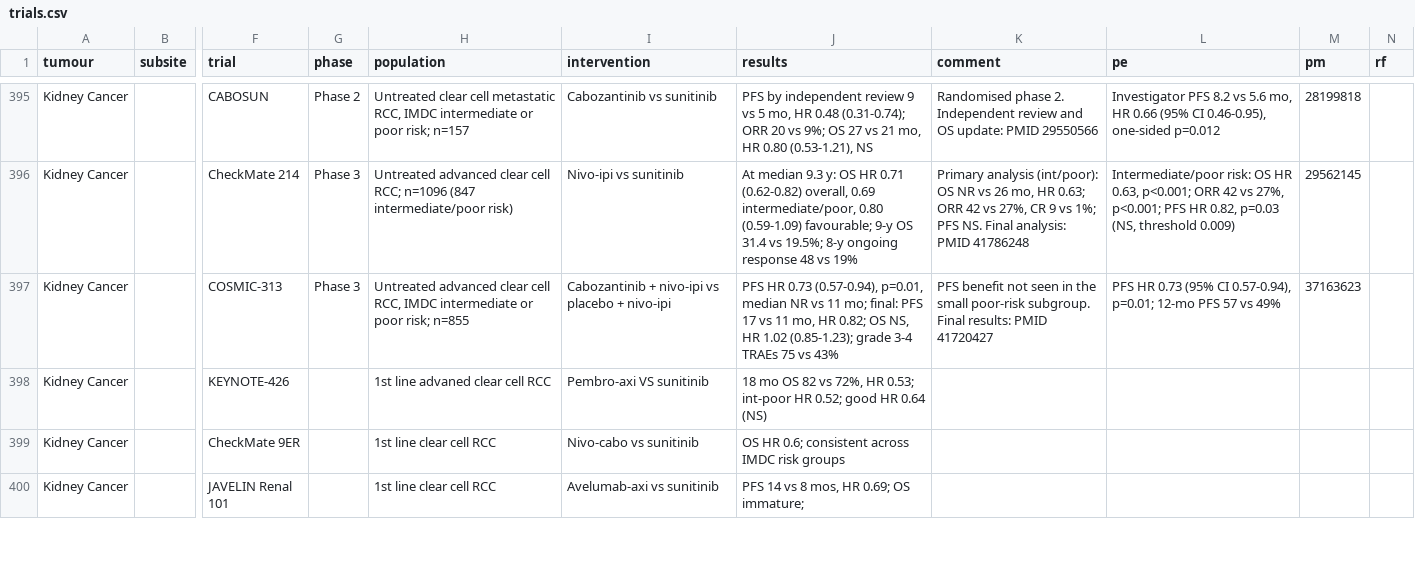
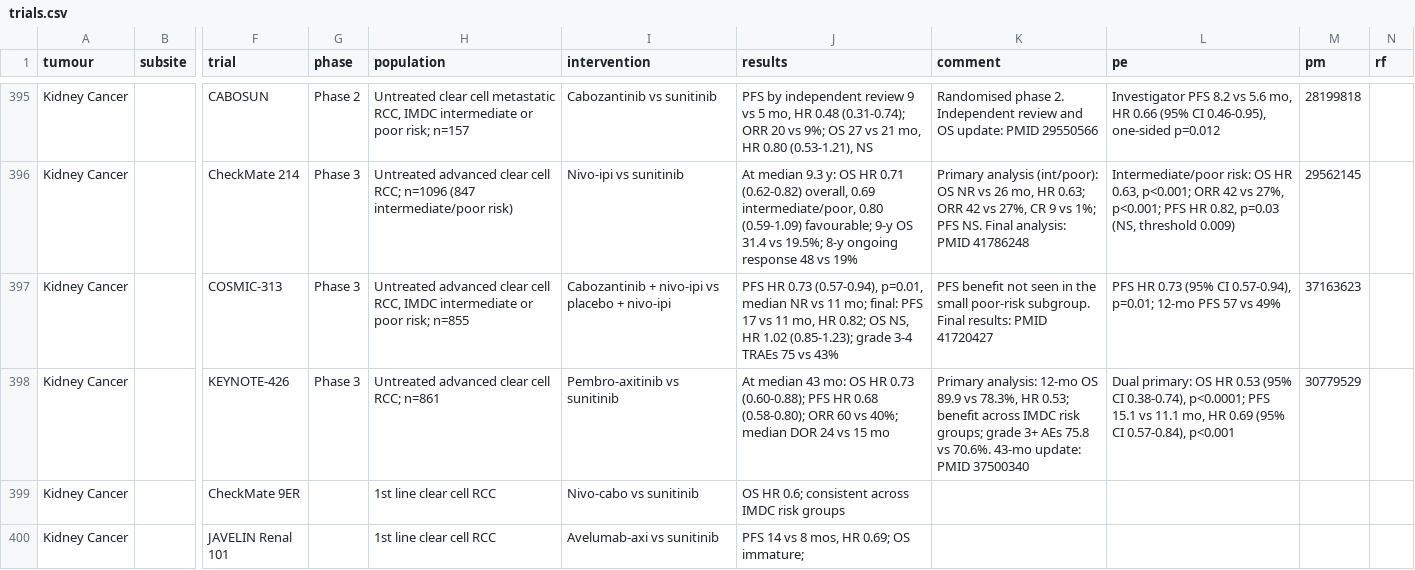
Before and after one commit to david7254672/landmark-trials, a CSV file: data/trials.csv, drawn as a sheet; only a part is shown, gaps mark what is left out; the diff names each change by its address in the sheet, - before the commit and + after, or states it on an @@ line.

```diff
--- a/data/trials.csv
+++ b/data/trials.csv
-G398 (phase): (empty)
+G398 (phase): Phase 3
-H398 (population): 1st line advaned clear cell RCC
+H398 (population): Untreated advanced clear cell RCC; n=861
-I398 (intervention): Pembro-axi VS sunitinib
+I398 (intervention): Pembro-axitinib vs sunitinib
-J398 (results): 18 mo OS 82 vs 72%, HR 0.53; int-poor HR 0.52; good HR 0.64 (NS)
+J398 (results): At median 43 mo: OS HR 0.73 (0.60-0.88); PFS HR 0.68 (0.58-0.80); ORR 60 vs 40%; median DOR 24 vs 15 mo
-K398 (comment): (empty)
+K398 (comment): Primary analysis: 12-mo OS 89.9 vs 78.3%, HR 0.53; benefit across IMDC risk groups; grade 3+ AEs 75.8 vs 70.6%. 43-mo update: PMID 37500340
-L398 (pe): (empty)
+L398 (pe): Dual primary: OS HR 0.53 (95% CI 0.38-0.74), p<0.0001; PFS 15.1 vs 11.1 mo, HR 0.69 (95% CI 0.57-0.84), p<0.001
-M398 (pm): (empty)
+M398 (pm): 30779529
```
Also changed, not shown: 1 other file.
